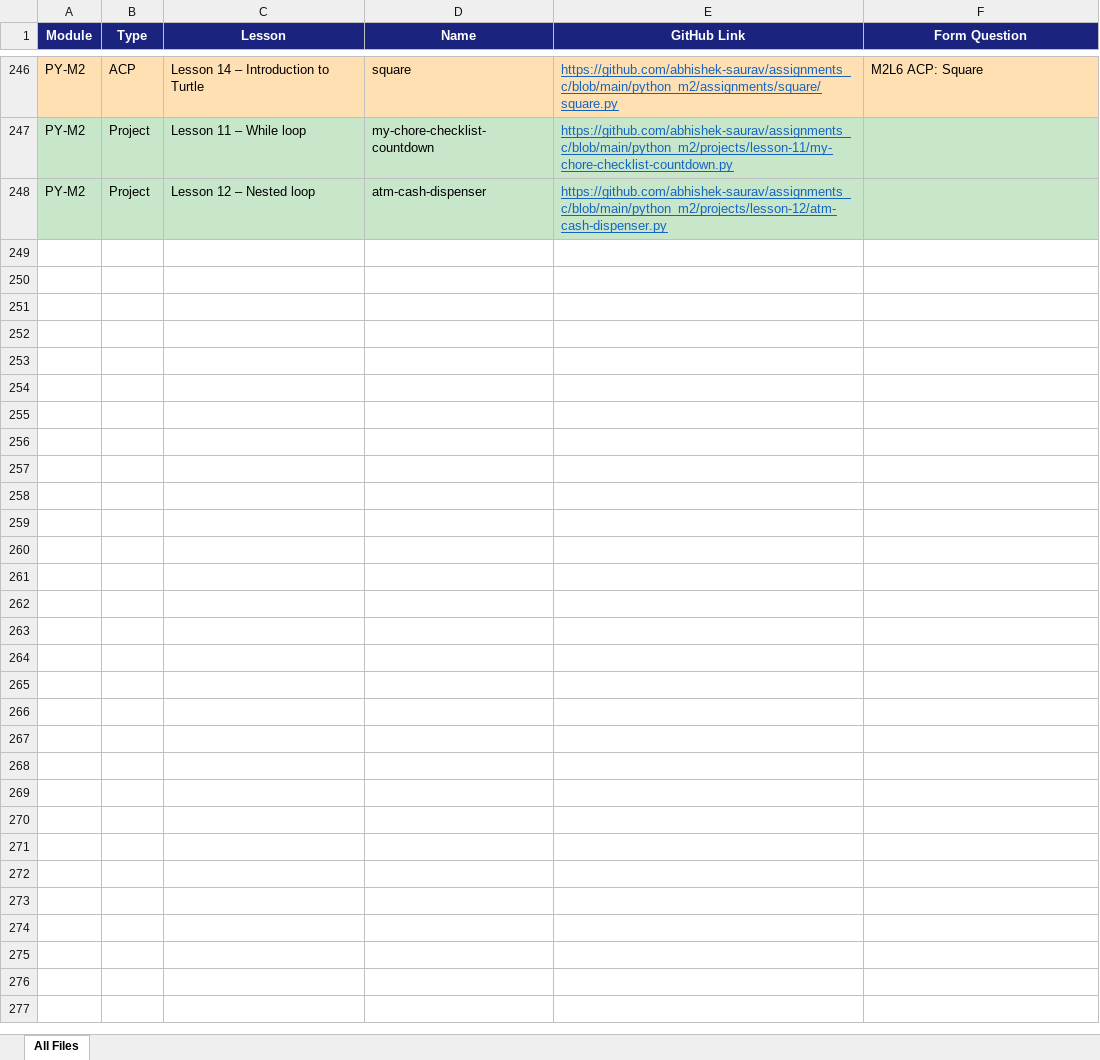
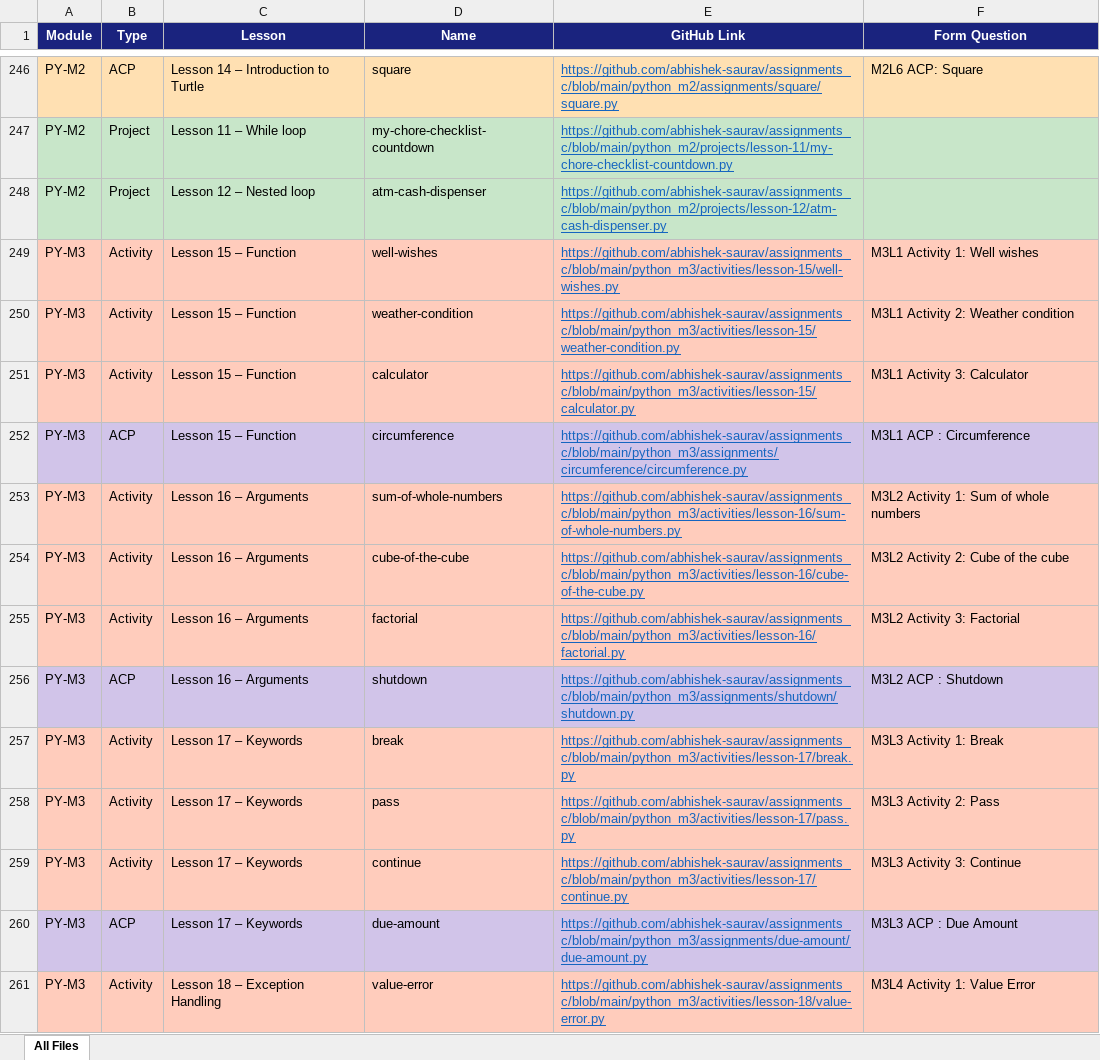
Before and after one commit to abhishek-saurav/assignments_c, an Excel workbook: assignments_links.xlsx, sheet All Files, drawn as a sheet; only a part is shown, gaps mark what is left out; values as stored, in another font and other column widths than the file's, no borders; the diff covers the shown part only; the diff names each change by its address in the sheet, - before the commit and + after, or states it on an @@ line.

Commit message:
Add Python M3 Functions and Modules activities, ACPs and projects
Keyed to the M3 Activity & ACP submission form, in form order.

```diff
--- a/assignments_links.xlsx (sheet All Files)
+++ b/assignments_links.xlsx (sheet All Files)
+row 249: PY-M3 | Activity | Lesson 15 – Function | well-wishes | https://github.com/abhishek-saurav/assignments_c/blob/main/python_m3/activities/lesson-15/well-wishes.py | M3L1 Activity 1: Well wishes
+row 250: PY-M3 | Activity | Lesson 15 – Function | weather-condition | https://github.com/abhishek-saurav/assignments_c/blob/main/python_m3/activities/lesson-15/weather-condition.py | M3L1 Activity 2: Weather condition
+row 251: PY-M3 | Activity | Lesson 15 – Function | calculator | https://github.com/abhishek-saurav/assignments_c/blob/main/python_m3/activities/lesson-15/calculator.py | M3L1 Activity 3: Calculator
+row 252: PY-M3 | ACP | Lesson 15 – Function | circumference | https://github.com/abhishek-saurav/assignments_c/blob/main/python_m3/assignments/circumference/circumference.py | M3L1 ACP : Circumference
+row 253: PY-M3 | Activity | Lesson 16 – Arguments | sum-of-whole-numbers | https://github.com/abhishek-saurav/assignments_c/blob/main/python_m3/activities/lesson-16/sum-of-whole-numbers.py | M3L2 Activity 1: Sum of whole numbers
+row 254: PY-M3 | Activity | Lesson 16 – Arguments | cube-of-the-cube | https://github.com/abhishek-saurav/assignments_c/blob/main/python_m3/activities/lesson-16/cube-of-the-cube.py | M3L2 Activity 2: Cube of the cube
+row 255: PY-M3 | Activity | Lesson 16 – Arguments | factorial | https://github.com/abhishek-saurav/assignments_c/blob/main/python_m3/activities/lesson-16/factorial.py | M3L2 Activity 3: Factorial
+row 256: PY-M3 | ACP | Lesson 16 – Arguments | shutdown | https://github.com/abhishek-saurav/assignments_c/blob/main/python_m3/assignments/shutdown/shutdown.py | M3L2 ACP : Shutdown
+row 257: PY-M3 | Activity | Lesson 17 – Keywords | break | https://github.com/abhishek-saurav/assignments_c/blob/main/python_m3/activities/lesson-17/break.py | M3L3 Activity 1: Break
+row 258: PY-M3 | Activity | Lesson 17 – Keywords | pass | https://github.com/abhishek-saurav/assignments_c/blob/main/python_m3/activities/lesson-17/pass.py | M3L3 Activity 2: Pass
+row 259: PY-M3 | Activity | Lesson 17 – Keywords | continue | https://github.com/abhishek-saurav/assignments_c/blob/main/python_m3/activities/lesson-17/continue.py | M3L3 Activity 3: Continue
+row 260: PY-M3 | ACP | Lesson 17 – Keywords | due-amount | https://github.com/abhishek-saurav/assignments_c/blob/main/python_m3/assignments/due-amount/due-amount.py | M3L3 ACP : Due Amount
+row 261: PY-M3 | Activity | Lesson 18 – Exception Handling | value-error | https://github.com/abhishek-saurav/assignments_c/blob/main/python_m3/activities/lesson-18/value-error.py | M3L4 Activity 1: Value Error
```
Also changed, not shown: 13 added rows elsewhere in this sheet, 27 other files.
